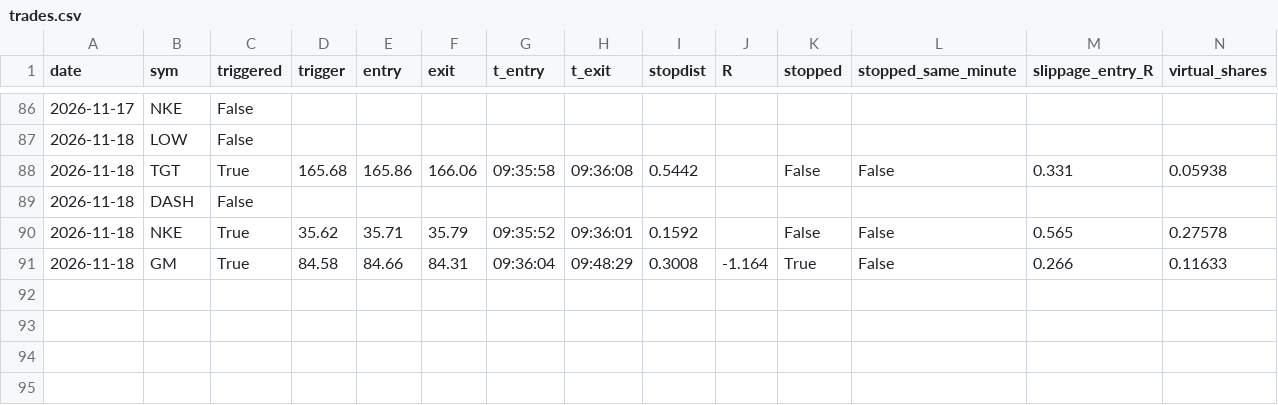
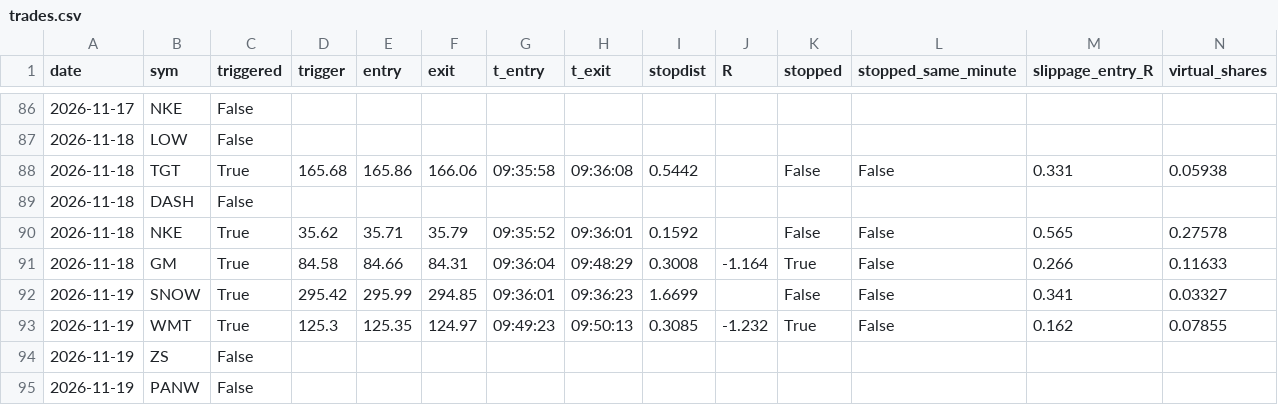
Before and after one commit to laurabbeaini-cmyk/orb-bot, a CSV file: trades.csv, drawn as a sheet; only a part is shown, gaps mark what is left out; rows hold the shown columns only; the diff names each change by its address in the sheet, - before the commit and + after, or states it on an @@ line.

```diff
--- a/trades.csv
+++ b/trades.csv
+row 92: 2026-11-19 | SNOW | True | 295.42 | 295.99 | 294.85 | 09:36:01 | 09:36:23 | 1.6699 |  | False | False | 0.341 | 0.03327
+row 93: 2026-11-19 | WMT | True | 125.3 | 125.35 | 124.97 | 09:49:23 | 09:50:13 | 0.3085 | -1.232 | True | False | 0.162 | 0.07855
+row 94: 2026-11-19 | ZS | False
+row 95: 2026-11-19 | PANW | False
```
Also changed, not shown: 3 other files.
